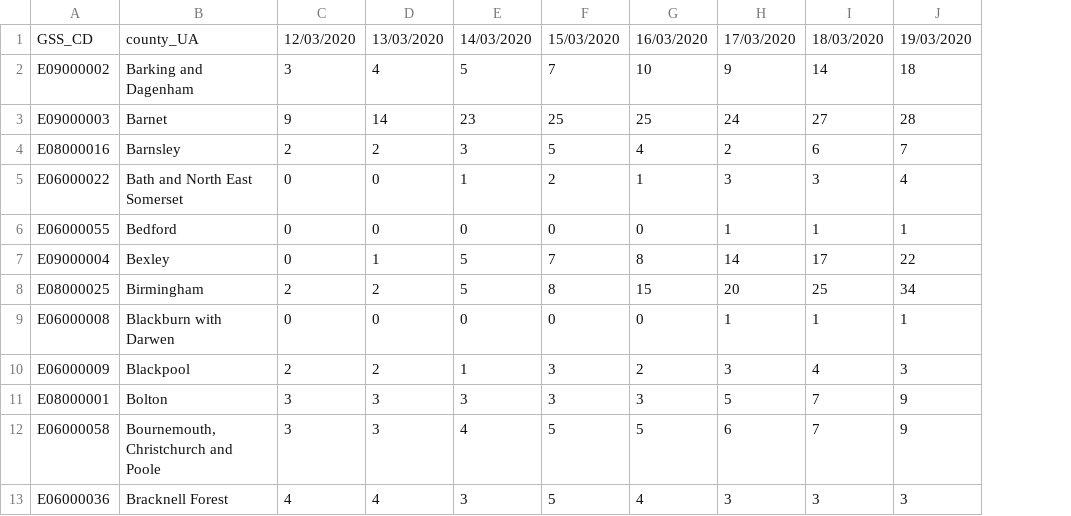
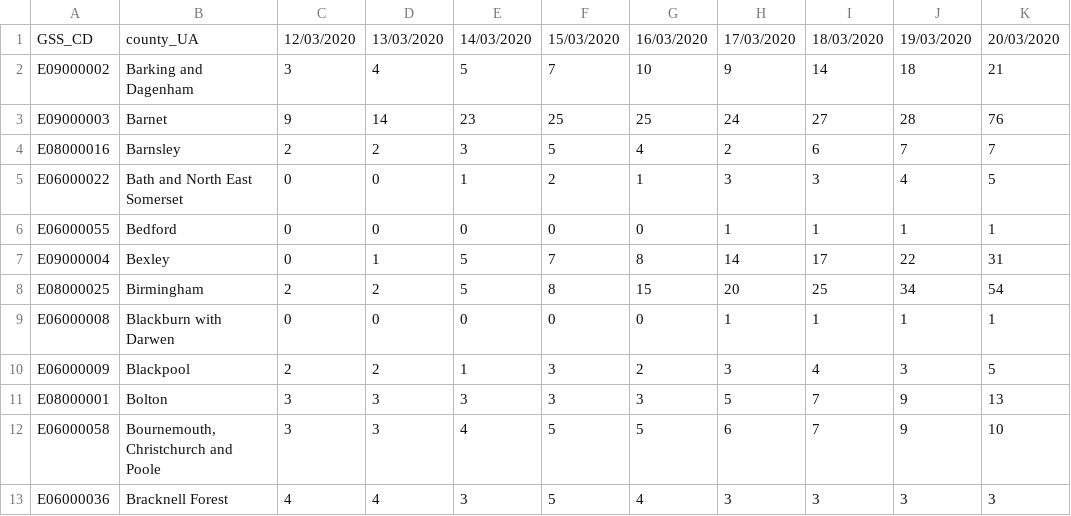
Before and after one commit to maxeyre/COVID-19, a CSV file: Data visualisation/UK data/england_countyUA.csv, drawn as a sheet; only a part is shown; the diff names each change by its address in the sheet, - before the commit and + after, or states it on an @@ line.

```diff
--- a/Data visualisation/UK data/england_countyUA.csv
+++ b/Data visualisation/UK data/england_countyUA.csv
+column K, rows 1-13: 20/03/2020 | 21 | 76 | 7 | 5 | 1 | 31 | 54 | 1 | 5 | 13 | 10 | 3
```
Also changed, not shown: Data visualisation/UK data/england_region.csv.
